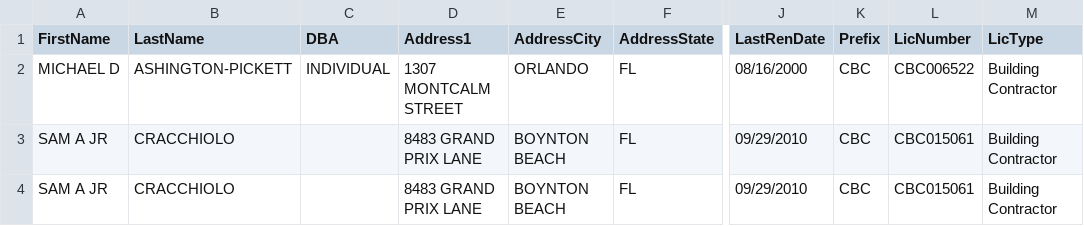
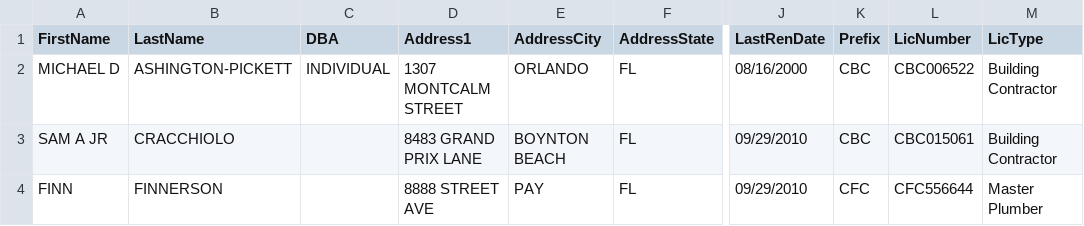
Before and after one commit to jasonyahoo/soongone, a CSV file: SHORT_DEMO.CSV, drawn as a sheet; only a part is shown, gaps mark what is left out; the diff names each change by its address in the sheet, - before the commit and + after, or states it on an @@ line.

Commit message:
dfkjeriu

```diff
--- a/SHORT_DEMO.CSV
+++ b/SHORT_DEMO.CSV
-A4 (FirstName): SAM A JR
+A4 (FirstName): FINN
-B4 (LastName): CRACCHIOLO
+B4 (LastName): FINNERSON
-D4 (Address1): 8483 GRAND PRIX LANE
+D4 (Address1): 8888 STREET AVE
-E4 (AddressCity): BOYNTON BEACH
+E4 (AddressCity): PAY
-K4 (Prefix): CBC
+K4 (Prefix): CFC
-L4 (LicNumber): CBC015061
+L4 (LicNumber): CFC556644
-M4 (LicType): Building Contractor
+M4 (LicType): Master Plumber
```
